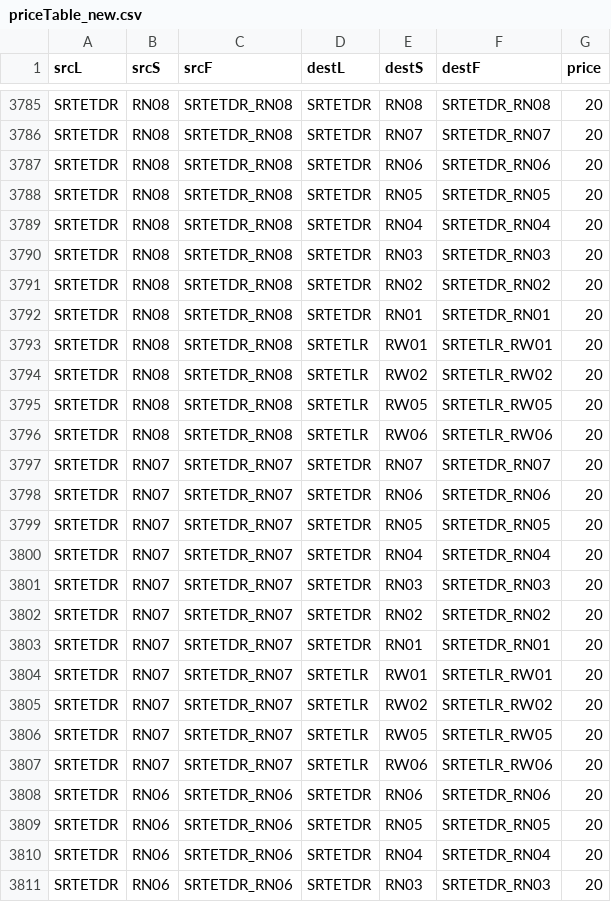
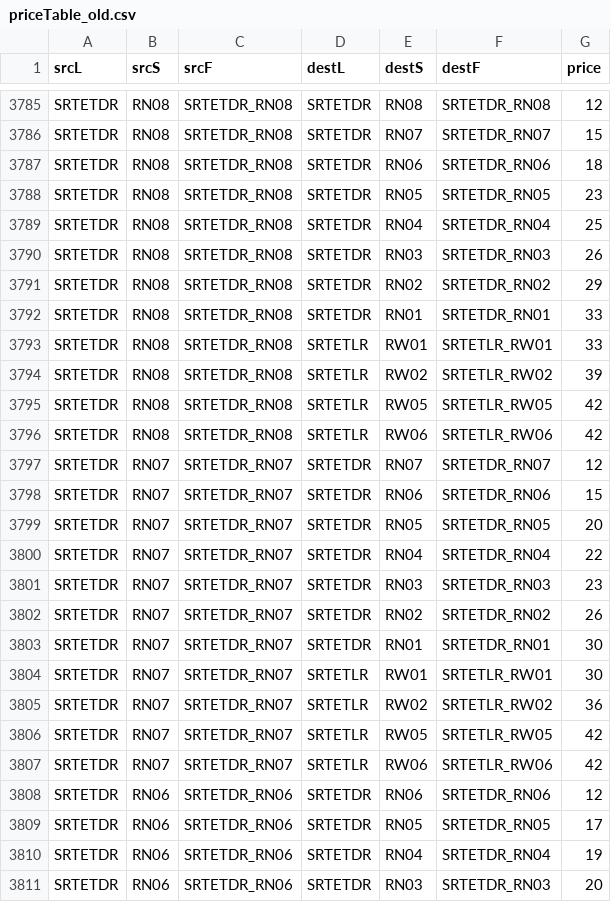
Before and after one commit to Project-CPE112/BMWA-C, a CSV file: priceTable_old.csv (was priceTable_new.csv), drawn as a sheet; only a part is shown, gaps mark what is left out; the diff covers the shown part only; the diff names each change by its address in the sheet, - before the commit and + after, or states it on an @@ line.

```diff
--- a/priceTable_new.csv
+++ b/priceTable_old.csv
-G3785 (price): 20
+G3785 (price): 12
-G3786 (price): 20
+G3786 (price): 15
-G3787 (price): 20
+G3787 (price): 18
-G3788 (price): 20
+G3788 (price): 23
-G3789 (price): 20
+G3789 (price): 25
-G3790 (price): 20
+G3790 (price): 26
-G3791 (price): 20
+G3791 (price): 29
-G3792:G3793 (price): 20
+G3792:G3793 (price): 33
-G3794 (price): 20
+G3794 (price): 39
-G3795:G3796 (price): 20
+G3795:G3796 (price): 42
-G3797 (price): 20
+G3797 (price): 12
-G3798 (price): 20
+G3798 (price): 15
-G3800 (price): 20
+G3800 (price): 22
-G3801 (price): 20
+G3801 (price): 23
-G3802 (price): 20
+G3802 (price): 26
-G3803:G3804 (price): 20
+G3803:G3804 (price): 30
-G3805 (price): 20
+G3805 (price): 36
-G3806:G3807 (price): 20
+G3806:G3807 (price): 42
-G3808 (price): 20
+G3808 (price): 12
-G3809 (price): 20
+G3809 (price): 17
-G3810 (price): 20
+G3810 (price): 19
```
Also changed, not shown: 76 edited cells elsewhere in this file, metro_graph.csv, priceTable.csv, 2 other files.
